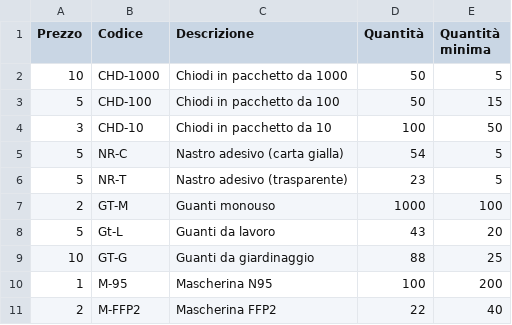
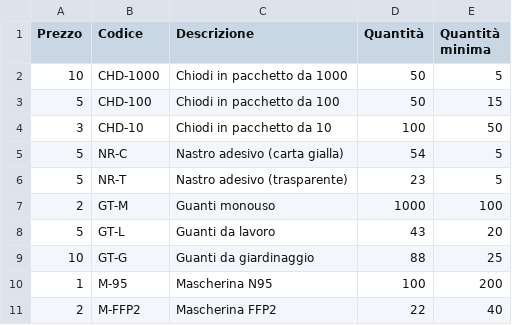
Before and after one commit to Dasc3er/gestione-magazzino, a CSV file: data/example/esempio-magazzino.csv, drawn as a sheet.

```diff
--- a/data/example/esempio-magazzino.csv
+++ b/data/example/esempio-magazzino.csv
@@ -7,3 +7,3 @@ Prezzo,Codice,Descrizione,Quantità,Quantità minima
 2,GT-M,Guanti monouso,1000,100
-5,Gt-L,Guanti da lavoro,43,20
+5,GT-L,Guanti da lavoro,43,20
 10,GT-G,Guanti da giardinaggio,88,25
```
Also changed, not shown: 7 other files.
